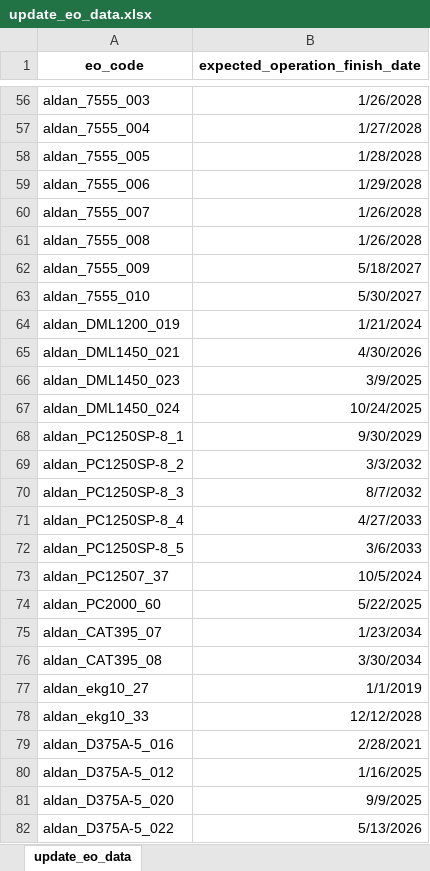
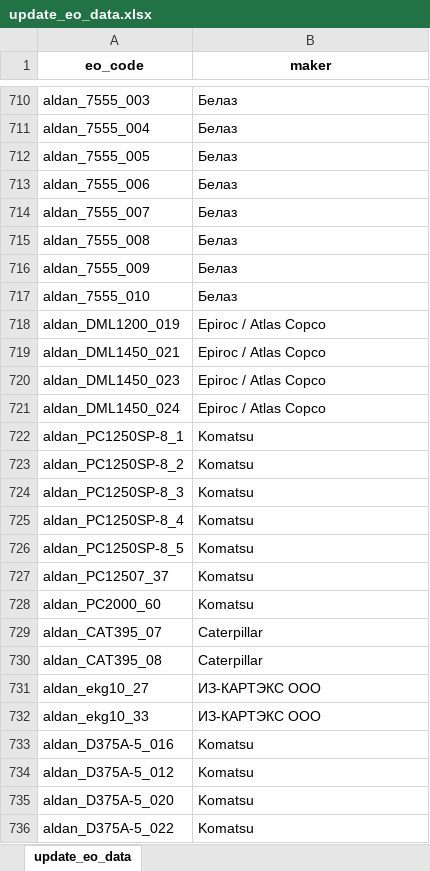
Before and after one commit to Zhenya1975/bdo_v1, an Excel workbook: uploads/update_eo_data.xlsx, sheet update_eo_data, drawn as a sheet; only a part is shown, gaps mark what is left out; values as stored, in another font and other column widths than the file's, no borders; addresses are those after the commit; the diff covers the shown part only; the diff names each change by its address in the sheet, - before the commit and + after, or states it on an @@ line.

Commit message:
maker

```diff
--- a/uploads/update_eo_data.xlsx (sheet update_eo_data)
+++ b/uploads/update_eo_data.xlsx (sheet update_eo_data)
-B1: expected_operation_finish_date
+B1: maker
-B710 (maker): 1/26/2028
+B710 (maker): Белаз
-B711 (maker): 1/27/2028
+B711 (maker): Белаз
-B712 (maker): 1/28/2028
+B712 (maker): Белаз
-B713 (maker): 1/29/2028
+B713 (maker): Белаз
-B714:B715 (maker): 1/26/2028
+B714:B715 (maker): Белаз
-B716 (maker): 5/18/2027
+B716 (maker): Белаз
-B717 (maker): 5/30/2027
+B717 (maker): Белаз
-B718 (maker): 1/21/2024
+B718 (maker): Epiroc / Atlas Copco
-B719 (maker): 4/30/2026
+B719 (maker): Epiroc / Atlas Copco
-B720 (maker): 3/9/2025
+B720 (maker): Epiroc / Atlas Copco
-B721 (maker): 10/24/2025
+B721 (maker): Epiroc / Atlas Copco
-B722 (maker): 9/30/2029
+B722 (maker): Komatsu
-B723 (maker): 3/3/2032
+B723 (maker): Komatsu
-B724 (maker): 8/7/2032
+B724 (maker): Komatsu
-B725 (maker): 4/27/2033
+B725 (maker): Komatsu
-B726 (maker): 3/6/2033
+B726 (maker): Komatsu
-B727 (maker): 10/5/2024
+B727 (maker): Komatsu
-B728 (maker): 5/22/2025
+B728 (maker): Komatsu
-B729 (maker): 1/23/2034
+B729 (maker): Caterpillar
-B730 (maker): 3/30/2034
+B730 (maker): Caterpillar
-B731 (maker): 1/1/2019
+B731 (maker): ИЗ-КАРТЭКС ООО
-B732 (maker): 12/12/2028
+B732 (maker): ИЗ-КАРТЭКС ООО
-B733 (maker): 2/28/2021
+B733 (maker): Komatsu
-B734 (maker): 1/16/2025
+B734 (maker): Komatsu
-B735 (maker): 9/9/2025
+B735 (maker): Komatsu
-B736 (maker): 5/13/2026
+B736 (maker): Komatsu
```
Also changed, not shown: 765 added rows and 66 edited cells elsewhere in this sheet, downloads/update_eo_data.xlsx, 8 other files.
